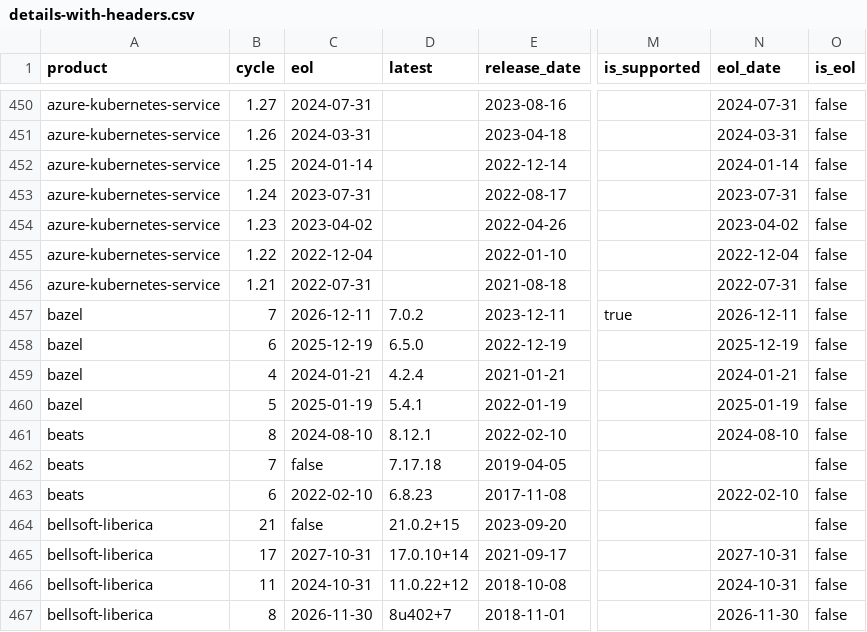
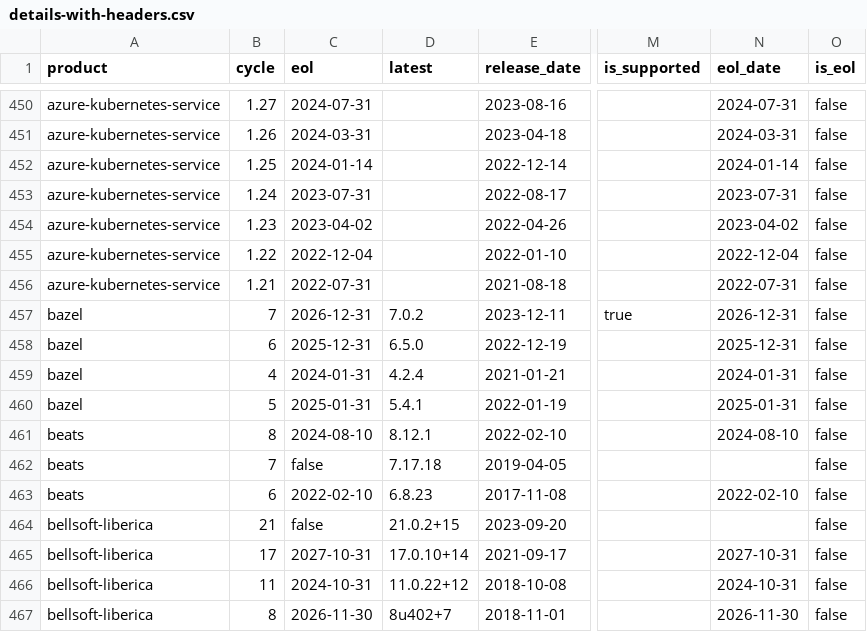
Before and after one commit to adriens/endoflife-date-snapshots, a CSV file: data/details-with-headers.csv, drawn as a sheet; only a part is shown, gaps mark what is left out; the diff names each change by its address in the sheet, - before the commit and + after, or states it on an @@ line.

Commit message:
💾 Daily kaggle update, cf #6

```diff
--- a/data/details-with-headers.csv
+++ b/data/details-with-headers.csv
-C457 (eol): 2026-12-11
+C457 (eol): 2026-12-31
-N457 (eol_date): 2026-12-11
+N457 (eol_date): 2026-12-31
-C458 (eol): 2025-12-19
+C458 (eol): 2025-12-31
-N458 (eol_date): 2025-12-19
+N458 (eol_date): 2025-12-31
-C459 (eol): 2024-01-21
+C459 (eol): 2024-01-31
-N459 (eol_date): 2024-01-21
+N459 (eol_date): 2024-01-31
-C460 (eol): 2025-01-19
+C460 (eol): 2025-01-31
-N460 (eol_date): 2025-01-19
+N460 (eol_date): 2025-01-31
```
